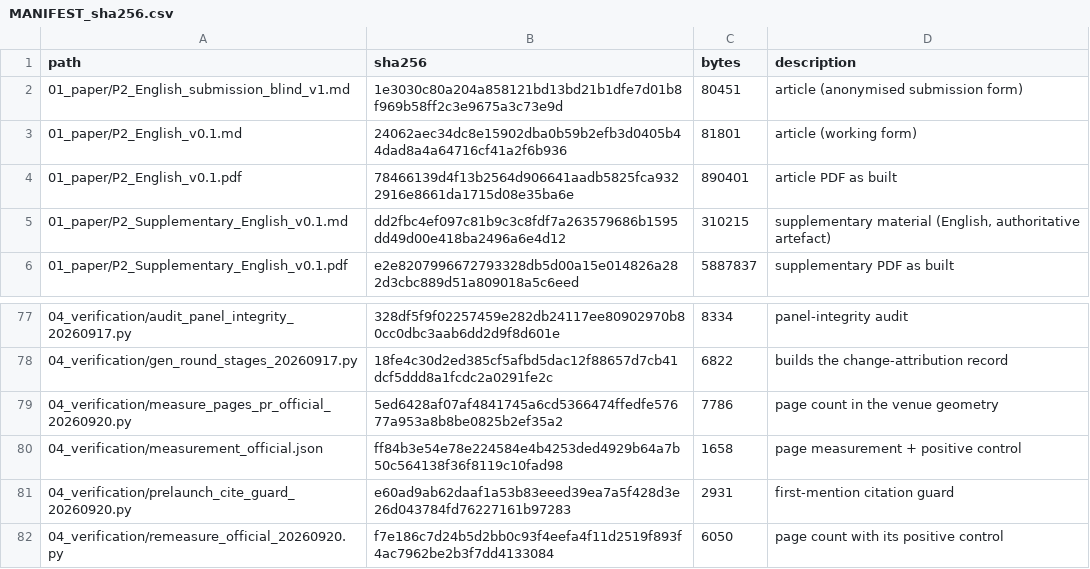
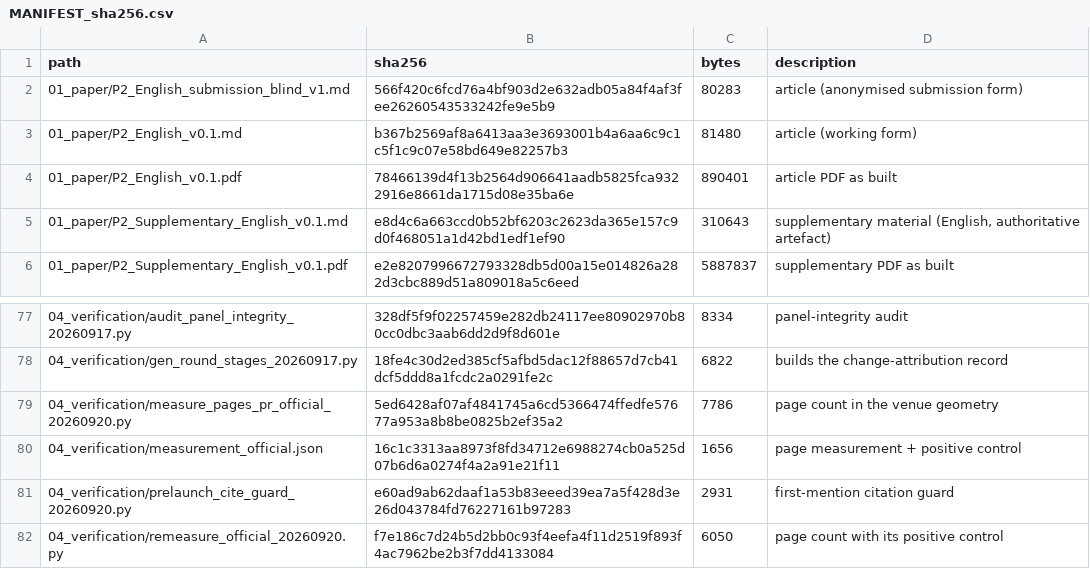
Before and after one commit to YBP2005/P2, a CSV file: MANIFEST_sha256.csv, drawn as a sheet; only a part is shown, gaps mark what is left out.

```diff
--- a/MANIFEST_sha256.csv
+++ b/MANIFEST_sha256.csv
@@ -1,6 +1,6 @@
 path,sha256,bytes,description
-01_paper/P2_English_submission_blind_v1.md,1e3030c80a204a858121bd13bd21b1dfe7d01b8f969b58ff2c3e9675a3c73e9d,80451,article (anonymised submission form)
-01_paper/P2_English_v0.1.md,24062aec34dc8e15902dba0b59b2efb3d0405b44dad8a4a64716cf41a2f6b936,81801,article (working form)
+01_paper/P2_English_submission_blind_v1.md,566f420c6fcd76a4bf903d2e632adb05a84f4af3fee26260543533242fe9e5b9,80283,article (anonymised submission form)
+01_paper/P2_English_v0.1.md,b367b2569af8a6413aa3e3693001b4a6aa6c9c1c5f1c9c07e58bd649e82257b3,81480,article (working form)
 01_paper/P2_English_v0.1.pdf,78466139d4f13b2564d906641aadb5825fca9322916e8661da1715d08e35ba6e,890401,article PDF as built
-01_paper/P2_Supplementary_English_v0.1.md,dd2fbc4ef097c81b9c3c8fdf7a263579686b1595dd49d00e418ba2496a6e4d12,310215,"supplementary material (English, authoritative artefact)"
+01_paper/P2_Supplementary_English_v0.1.md,e8d4c6a663ccd0b52bf6203c2623da365e157c9d0f468051a1d42bd1edf1ef90,310643,"supplementary material (English, authoritative artefact)"
 01_paper/P2_Supplementary_English_v0.1.pdf,e2e8207996672793328db5d00a15e014826a282d3cbc889d51a809018a5c6eed,5887837,supplementary PDF as built
@@ -79,3 +79,3 @@ path,sha256,bytes,description
 04_verification/measure_pages_pr_official_20260920.py,5ed6428af07af4841745a6cd5366474ffedfe57677a953a8b8be0825b2ef35a2,7786,page count in the venue geometry
-04_verification/measurement_official.json,ff84b3e54e78e224584e4b4253ded4929b64a7b50c564138f36f8119c10fad98,1658,page measurement + positive control
+04_verification/measurement_official.json,16c1c3313aa8973f8fd34712e6988274cb0a525d07b6d6a0274f4a2a91e21f11,1656,page measurement + positive control
 04_verification/prelaunch_cite_guard_20260920.py,e60ad9ab62daaf1a53b83eeed39ea7a5f428d3e26d043784fd76227161b97283,2931,first-mention citation guard
```
Also changed, not shown: 4 other files.
